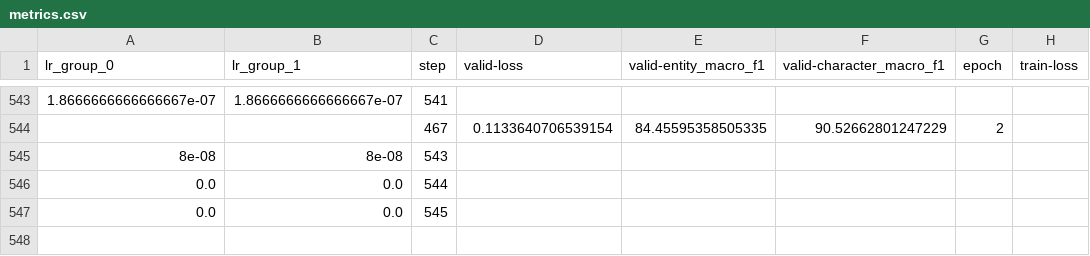
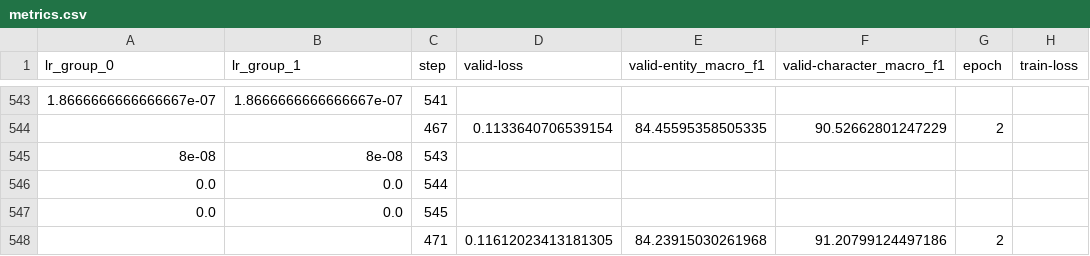
Before and after one commit to chrisjihee/KLUE-baseline, a CSV file: output0/klue-ner/v1.3.0/metrics.csv, drawn as a sheet; only a part is shown, gaps mark what is left out; the diff names each change by its address in the sheet, - before the commit and + after, or states it on an @@ line.

```diff
--- a/output0/klue-ner/v1.3.0/metrics.csv
+++ b/output0/klue-ner/v1.3.0/metrics.csv
+row 548:  |  | 471 | 0.11612023413181305 | 84.23915030261968 | 91.20799124497186 | 2
```
Also changed, not shown: output0/klue-dp/v1.3.0/metrics.csv, output1/klue-dp/v1.3.0/metrics.csv, 13 other files.
